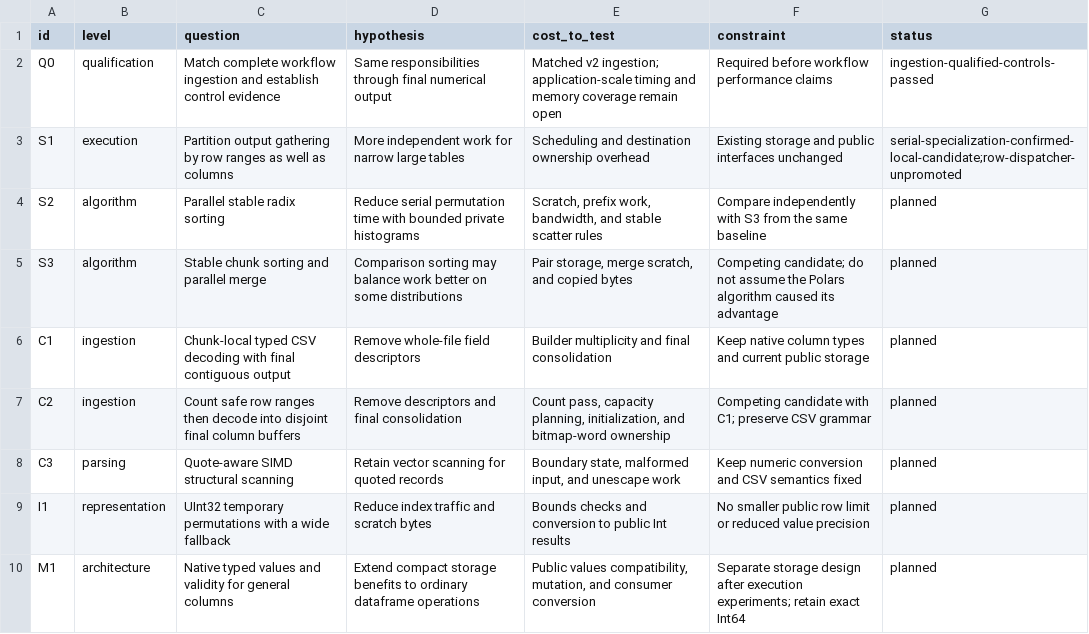
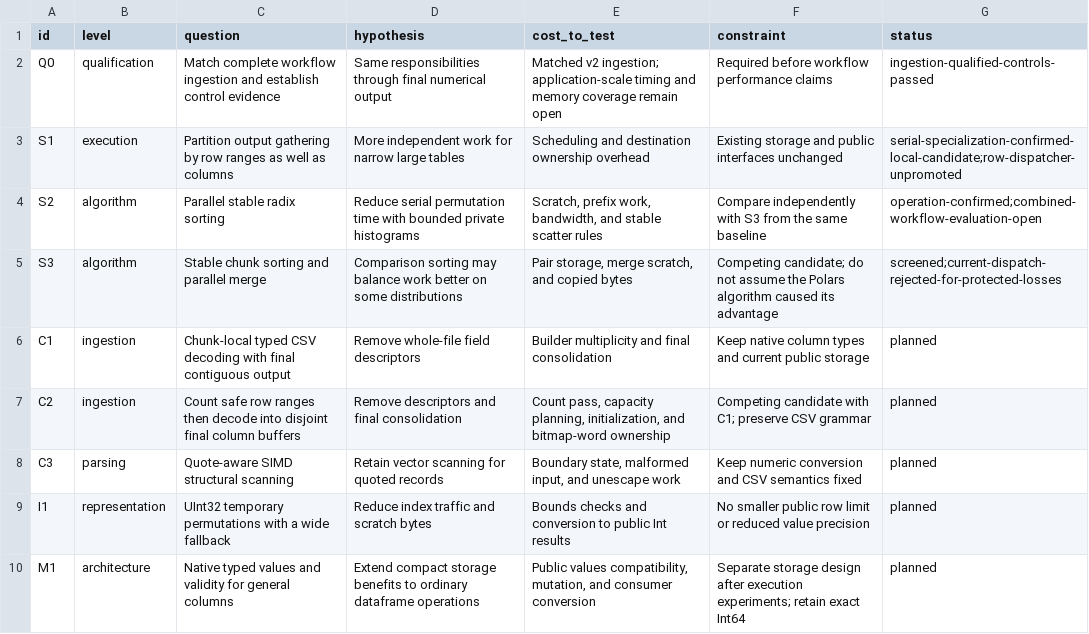
Before and after one commit to crabel99/SwiftSci, a TSV file: Documentation/EngineeringNotes/benchmarks/2026-10-18-dataframe-evaluation/experiments.tsv, drawn as a sheet.

Commit message:
docs(benchmarks): record parallel sort qualification and CPU tradeoff

```diff
--- a/Documentation/EngineeringNotes/benchmarks/2026-10-18-dataframe-evaluation/experiments.tsv
+++ b/Documentation/EngineeringNotes/benchmarks/2026-10-18-dataframe-evaluation/experiments.tsv
@@ -3,4 +3,4 @@ Q0	qualification	Match complete workflow ingestion and establish control evidenc
 S1	execution	Partition output gathering by row ranges as well as columns	More independent work for narrow large tables	Scheduling and destination ownership overhead	Existing storage and public interfaces unchanged	serial-specialization-confirmed-local-candidate;row-dispatcher-unpromoted
-S2	algorithm	Parallel stable radix sorting	Reduce serial permutation time with bounded private histograms	Scratch, prefix work, bandwidth, and stable scatter rules	Compare independently with S3 from the same baseline	planned
-S3	algorithm	Stable chunk sorting and parallel merge	Comparison sorting may balance work better on some distributions	Pair storage, merge scratch, and copied bytes	Competing candidate; do not assume the Polars algorithm caused its advantage	planned
+S2	algorithm	Parallel stable radix sorting	Reduce serial permutation time with bounded private histograms	Scratch, prefix work, bandwidth, and stable scatter rules	Compare independently with S3 from the same baseline	operation-confirmed;combined-workflow-evaluation-open
+S3	algorithm	Stable chunk sorting and parallel merge	Comparison sorting may balance work better on some distributions	Pair storage, merge scratch, and copied bytes	Competing candidate; do not assume the Polars algorithm caused its advantage	screened;current-dispatch-rejected-for-protected-losses
 C1	ingestion	Chunk-local typed CSV decoding with final contiguous output	Remove whole-file field descriptors	Builder multiplicity and final consolidation	Keep native column types and current public storage	planned
```
Also changed, not shown: 4 other files.
